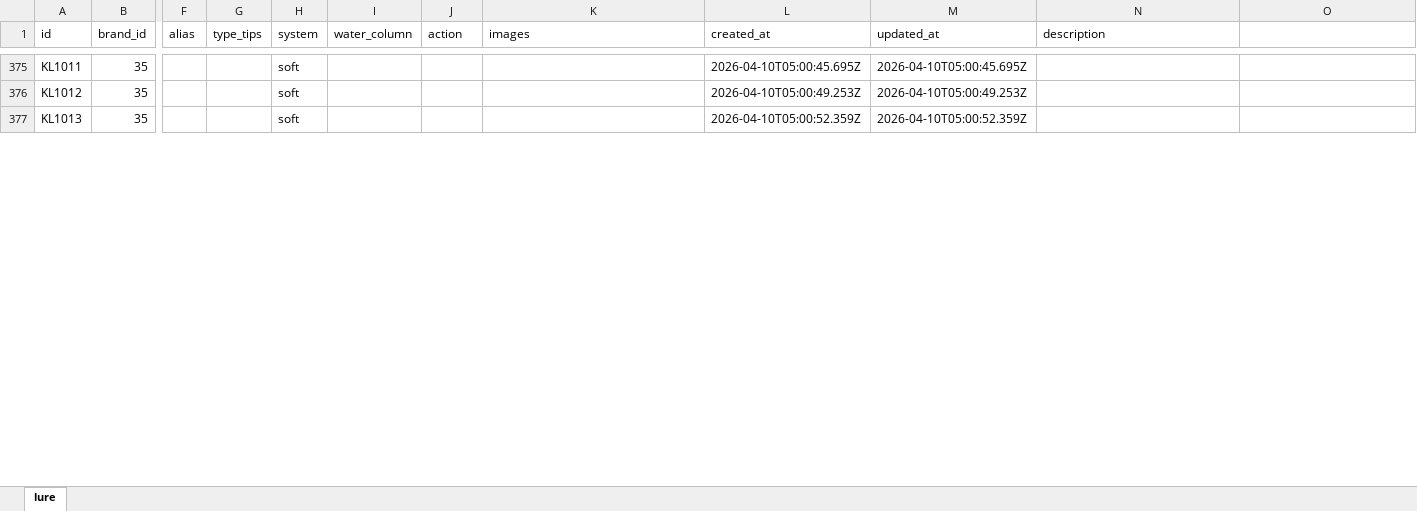
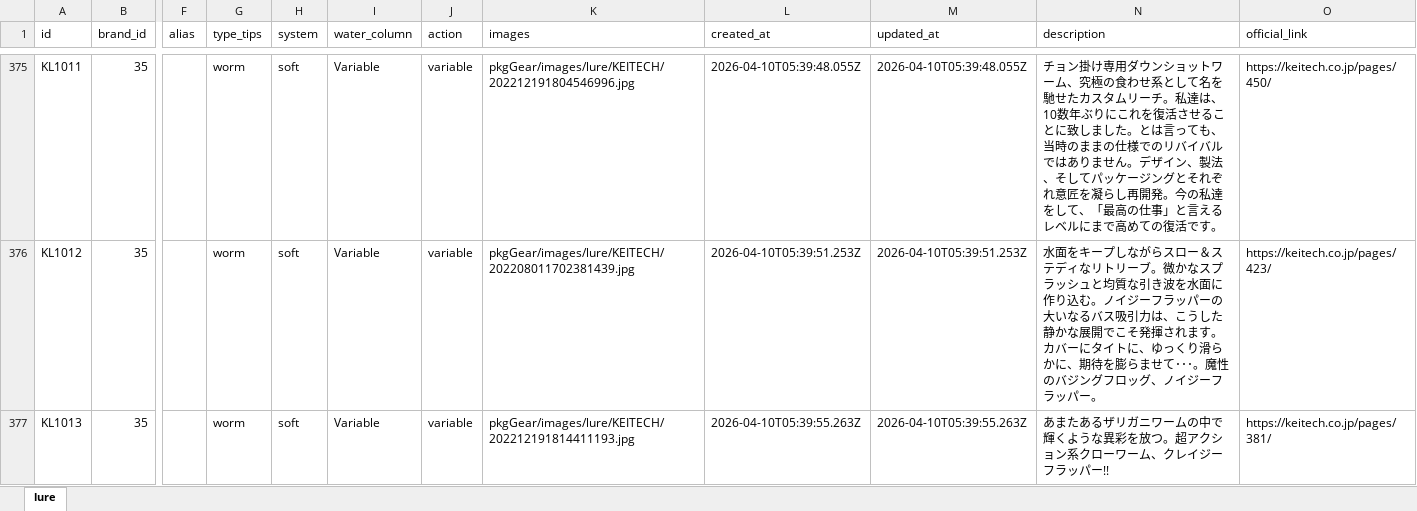
Before and after one commit to Dmaozhua/GearSage, an Excel workbook: GearSage-client/rate/excel/lure.xlsx, sheet lure, drawn as a sheet; only a part is shown, gaps mark what is left out; values as stored, in another font and other column widths than the file's, no borders; the diff covers the shown part only; the diff names each change by its address in the sheet, - before the commit and + after, or states it on an @@ line.

```diff
--- a/GearSage-client/rate/excel/lure.xlsx (sheet lure)
+++ b/GearSage-client/rate/excel/lure.xlsx (sheet lure)
-O1: (empty)
+O1: official_link
-G375:G377 (type_tips): (empty)
+G375:G377 (type_tips): worm
-I375:I377 (water_column): (empty)
+I375:I377 (water_column): Variable
-J375:J377 (action): (empty)
+J375:J377 (action): variable
-K375 (images): (empty)
+K375 (images): pkgGear/images/lure/KEITECH/202212191804546996.jpg
-L375 (created_at): 2026-04-10T05:00:45.695Z
+L375 (created_at): 2026-04-10T05:39:48.055Z
-M375 (updated_at): 2026-04-10T05:00:45.695Z
+M375 (updated_at): 2026-04-10T05:39:48.055Z
-N375 (description): (empty)
+N375 (description): チョン掛け専用ダウンショットワーム、究極の食わせ系として名を馳せたカスタムリーチ。私達は、10数年ぶりにこれを復活させることに致しました。とは言っても、当時のままの仕様でのリバイバルではありません。デザイン、製法、そしてパッケージングとそれぞれ意匠を凝らし再開発。今の私達をして、「最高の仕事」と言えるレベルにまで高めての復活です。
-O375 (official_link): (empty)
+O375 (official_link): https://keitech.co.jp/pages/450/
-K376 (images): (empty)
+K376 (images): pkgGear/images/lure/KEITECH/202208011702381439.jpg
-L376 (created_at): 2026-04-10T05:00:49.253Z
+L376 (created_at): 2026-04-10T05:39:51.253Z
-M376 (updated_at): 2026-04-10T05:00:49.253Z
+M376 (updated_at): 2026-04-10T05:39:51.253Z
-N376 (description): (empty)
+N376 (description): 水面をキープしながらスロー＆ステディなリトリーブ。微かなスプラッシュと均質な引き波を水面に作り込む。ノイジーフラッパーの大いなるバス吸引力は、こうした静かな展開でこそ発揮されます。カバーにタイトに、ゆっくり滑らかに、期待を膨らませて･･･。魔性のバジングフロッグ、ノイジーフラッパー。
-O376 (official_link): (empty)
+O376 (official_link): https://keitech.co.jp/pages/423/
-K377 (images): (empty)
+K377 (images): pkgGear/images/lure/KEITECH/202212191814411193.jpg
-L377 (created_at): 2026-04-10T05:00:52.359Z
+L377 (created_at): 2026-04-10T05:39:55.263Z
-M377 (updated_at): 2026-04-10T05:00:52.359Z
+M377 (updated_at): 2026-04-10T05:39:55.263Z
-N377 (description): (empty)
+N377 (description): あまたあるザリガニワームの中で輝くような異彩を放つ。超アクション系クローワーム、クレイジーフラッパー!!
-O377 (official_link): (empty)
+O377 (official_link): https://keitech.co.jp/pages/381/
```
Also changed, not shown: 240 edited cells elsewhere in this sheet, GearSage-client/pkgGear/data_raw/keitech_lure_import.xlsx, GearSage-client/rate/excel/jig_lure_detail.xlsx, 7 other files.
